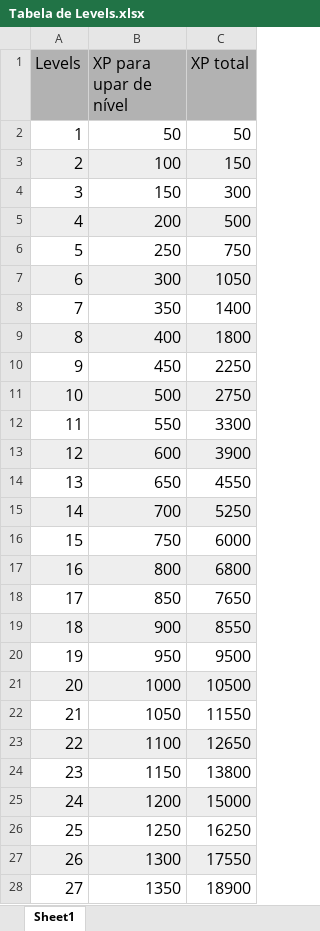
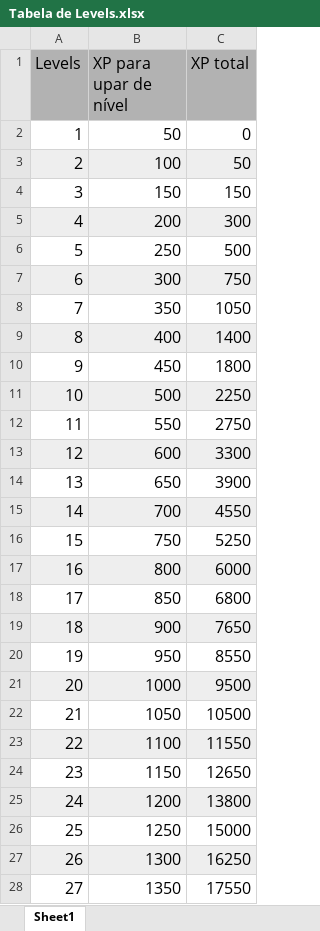
Before and after one commit to sidgjr/dream-mountain-remastered, an Excel workbook: Sistema/Tabela de Levels.xlsx, sheet Sheet1, drawn as a sheet; only a part is shown; values as stored, in another font and other column widths than the file's, no borders; the diff covers the shown part only; the diff names each change by its address in the sheet, - before the commit and + after, or states it on an @@ line.

```diff
--- a/Sistema/Tabela de Levels.xlsx (sheet Sheet1)
+++ b/Sistema/Tabela de Levels.xlsx (sheet Sheet1)
-C2 (XP total): 50
+C2 (XP total): 0
-C3 (XP total): 150
+C3 (XP total): 50
-C4 (XP total): 300
+C4 (XP total): 150
-C5 (XP total): 500
+C5 (XP total): 300
-C6 (XP total): 750
+C6 (XP total): 500
-C7 (XP total): 1050
+C7 (XP total): 750
-C8 (XP total): 1400
+C8 (XP total): 1050
-C9 (XP total): 1800
+C9 (XP total): 1400
-C10 (XP total): 2250
+C10 (XP total): 1800
-C11 (XP total): 2750
+C11 (XP total): 2250
-C12 (XP total): 3300
+C12 (XP total): 2750
-C13 (XP total): 3900
+C13 (XP total): 3300
-C14 (XP total): 4550
+C14 (XP total): 3900
-C15 (XP total): 5250
+C15 (XP total): 4550
-C16 (XP total): 6000
+C16 (XP total): 5250
-C17 (XP total): 6800
+C17 (XP total): 6000
-C18 (XP total): 7650
+C18 (XP total): 6800
-C19 (XP total): 8550
+C19 (XP total): 7650
-C20 (XP total): 9500
+C20 (XP total): 8550
-C21 (XP total): 10500
+C21 (XP total): 9500
-C22 (XP total): 11550
+C22 (XP total): 10500
-C23 (XP total): 12650
+C23 (XP total): 11550
-C24 (XP total): 13800
+C24 (XP total): 12650
-C25 (XP total): 15000
+C25 (XP total): 13800
-C26 (XP total): 16250
+C26 (XP total): 15000
-C27 (XP total): 17550
+C27 (XP total): 16250
-C28 (XP total): 18900
+C28 (XP total): 17550
```
Also changed, not shown: 3 edited cells elsewhere in this sheet, 4 other files.
